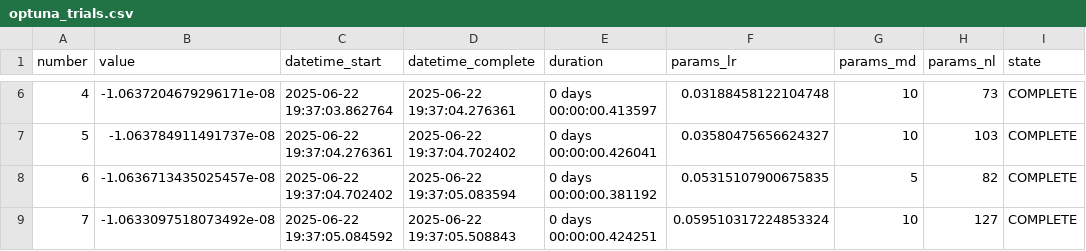
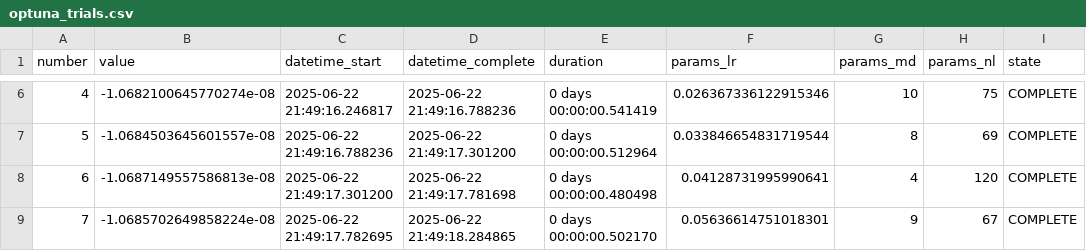
Before and after one commit to nothing14yyx/quant_trade, a CSV file: models/optuna_trials.csv, drawn as a sheet; only a part is shown, gaps mark what is left out; the diff covers the shown part only.

```diff
--- a/models/optuna_trials.csv
+++ b/models/optuna_trials.csv
@@ -6,4 +6,4 @@ number,value,datetime_start,datetime_complete,duration,params_lr,params_md,param
-4,-1.0637204679296171e-08,2025-06-22 19:37:03.862764,2025-06-22 19:37:04.276361,0 days 00:00:00.413597,0.03188458122104748,10,73,COMPLETE
-5,-1.063784911491737e-08,2025-06-22 19:37:04.276361,2025-06-22 19:37:04.702402,0 days 00:00:00.426041,0.03580475656624327,10,103,COMPLETE
-6,-1.0636713435025457e-08,2025-06-22 19:37:04.702402,2025-06-22 19:37:05.083594,0 days 00:00:00.381192,0.05315107900675835,5,82,COMPLETE
-7,-1.0633097518073492e-08,2025-06-22 19:37:05.084592,2025-06-22 19:37:05.508843,0 days 00:00:00.424251,0.059510317224853324,10,127,COMPLETE
+4,-1.0682100645770274e-08,2025-06-22 21:49:16.246817,2025-06-22 21:49:16.788236,0 days 00:00:00.541419,0.026367336122915346,10,75,COMPLETE
+5,-1.0684503645601557e-08,2025-06-22 21:49:16.788236,2025-06-22 21:49:17.301200,0 days 00:00:00.512964,0.033846654831719544,8,69,COMPLETE
+6,-1.0687149557586813e-08,2025-06-22 21:49:17.301200,2025-06-22 21:49:17.781698,0 days 00:00:00.480498,0.04128731995990641,4,120,COMPLETE
+7,-1.0685702649858224e-08,2025-06-22 21:49:17.782695,2025-06-22 21:49:18.284865,0 days 00:00:00.502170,0.05636614751018301,9,67,COMPLETE
```
Also changed, not shown: 112 edited cells elsewhere in this file, 11 other files.
